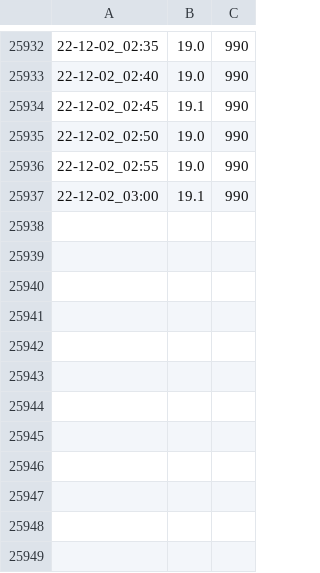
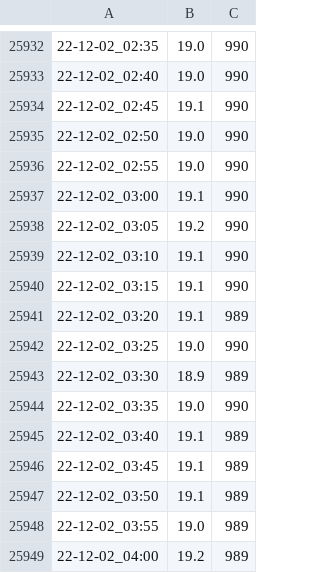
Before and after one commit to SpikePy/Pi-Temperature-Logger, a CSV file: data.csv, drawn as a sheet; only a part is shown, gaps mark what is left out.

Commit message:
commit new data

```diff
--- a/data.csv
+++ b/data.csv
@@ -25937 +25937,13 @@
 22-12-02_03:00,19.1,990
+22-12-02_03:05,19.2,990
+22-12-02_03:10,19.1,990
+22-12-02_03:15,19.1,990
+22-12-02_03:20,19.1,989
+22-12-02_03:25,19.0,990
+22-12-02_03:30,18.9,989
+22-12-02_03:35,19.0,990
+22-12-02_03:40,19.1,989
+22-12-02_03:45,19.1,989
+22-12-02_03:50,19.1,989
+22-12-02_03:55,19.0,989
+22-12-02_04:00,19.2,989
```
Also changed, not shown: 4 other files.
